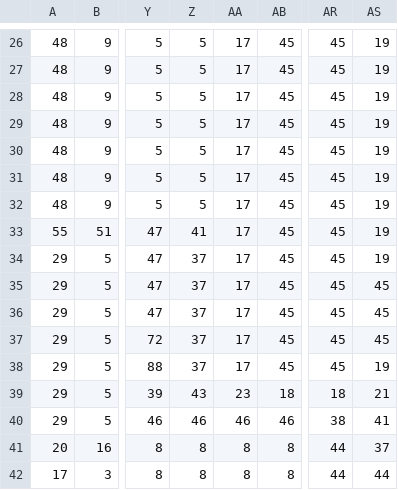
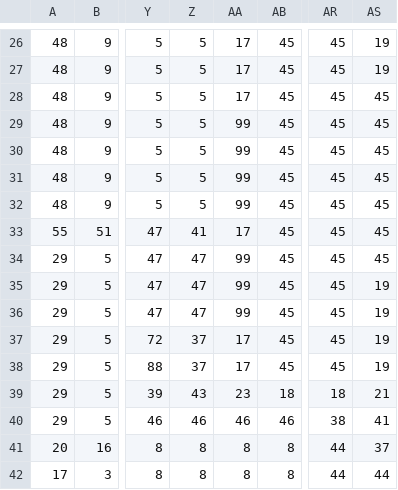
Before and after one commit to hentaiphd/Molyjam, a CSV file: assets/mapCSV_Group1_Map1.csv, drawn as a sheet; only a part is shown, gaps mark what is left out; the diff names each change by its address in the sheet, - before the commit and + after, or states it on an @@ line.

```diff
--- a/assets/mapCSV_Group1_Map1.csv
+++ b/assets/mapCSV_Group1_Map1.csv
-AS28:AS34: 19
+AS28:AS34: 45
-AA29:AA32: 17
+AA29:AA32: 99
-Z34:Z36: 37
+Z34:Z36: 47
-AA34:AA36: 17
+AA34:AA36: 99
-AS35:AS37: 45
+AS35:AS37: 19
```
Also changed, not shown: 2 other files.
